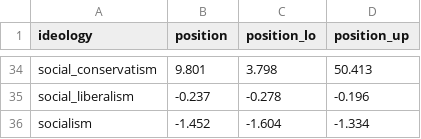
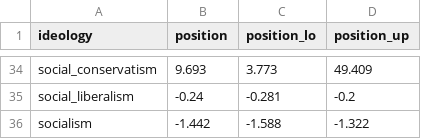
Before and after one commit to hdigital/partypositions-wikitags, a CSV file: 04-data-final/tag-position.csv, drawn as a sheet; only a part is shown, gaps mark what is left out; the diff covers the shown part only; the diff names each change by its address in the sheet, - before the commit and + after, or states it on an @@ line.

```diff
--- a/04-data-final/tag-position.csv
+++ b/04-data-final/tag-position.csv
-B34 (position): 9.801
+B34 (position): 9.693
-C34 (position_lo): 3.798
+C34 (position_lo): 3.773
-D34 (position_up): 50.413
+D34 (position_up): 49.409
-B35 (position): -0.237
+B35 (position): -0.24
-C35 (position_lo): -0.278
+C35 (position_lo): -0.281
-D35 (position_up): -0.196
+D35 (position_up): -0.2
-B36 (position): -1.452
+B36 (position): -1.442
-C36 (position_lo): -1.604
+C36 (position_lo): -1.588
-D36 (position_up): -1.334
+D36 (position_up): -1.322
```
Also changed, not shown: 91 edited cells elsewhere in this file, 03-estimation/estimation-results/positions-parties-m1.csv, 03-estimation/estimation-results/positions-parties-m2.csv, 16 other files.
